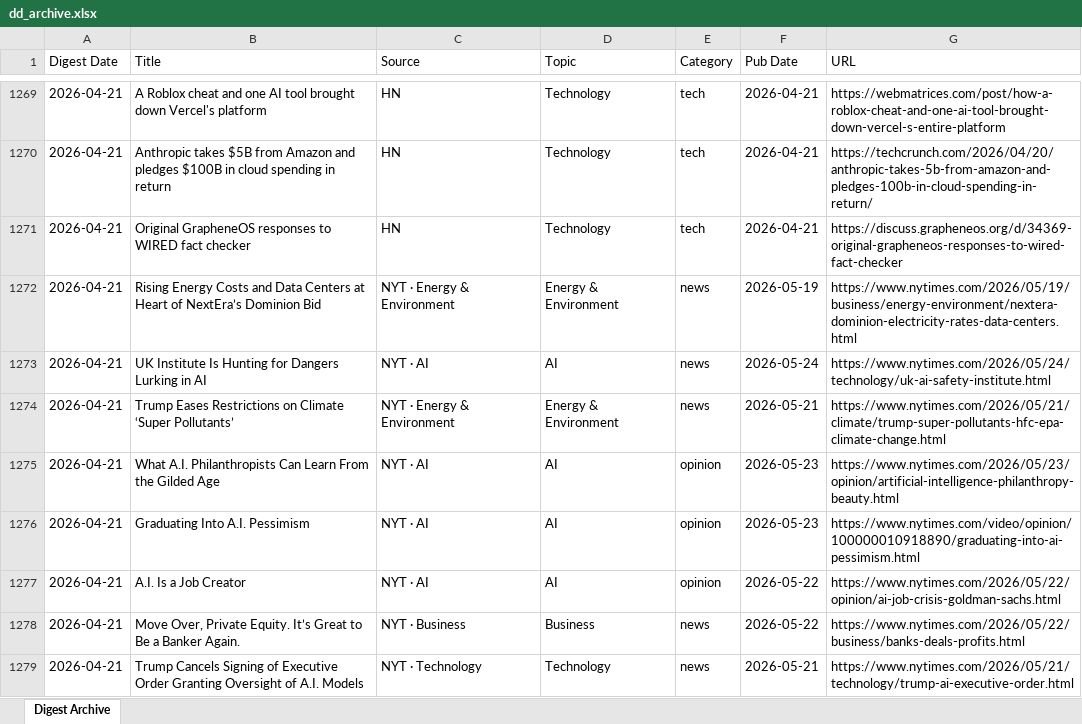
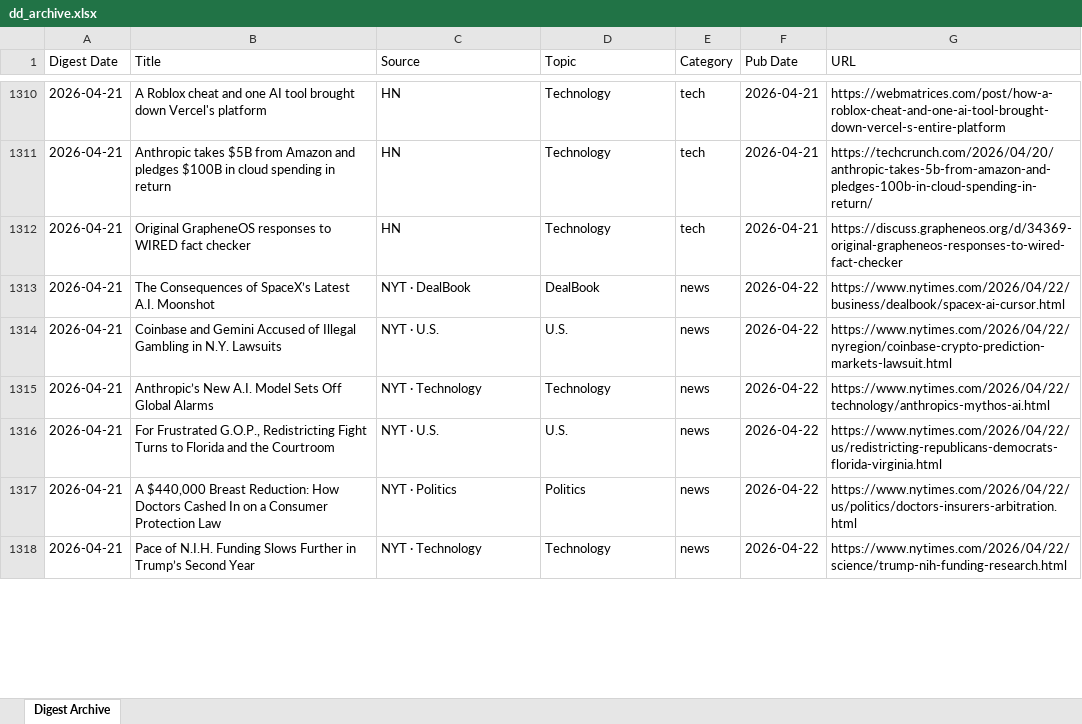
Before and after one commit to hankang156-eng/daily-digest, an Excel workbook: data/digest_archives/dd_archive.xlsx, sheet Digest Archive, drawn as a sheet; only a part is shown, gaps mark what is left out; values as stored, in another font and other column widths than the file's, no borders; removed rows and columns are numbered as before the commit, all else as after; the diff covers the shown part only; the diff names each change by its address in the sheet, - before the commit and + after, or states it on an @@ line.

Commit message:
digest: 2026-05-24

```diff
--- a/data/digest_archives/dd_archive.xlsx (sheet Digest Archive)
+++ b/data/digest_archives/dd_archive.xlsx (sheet Digest Archive)
-B1313 (Title): Rising Energy Costs and Data Centers at Heart of NextEra’s Dominion Bid
+B1313 (Title): The Consequences of SpaceX’s Latest A.I. Moonshot
-C1313 (Source): NYT · Energy & Environment
+C1313 (Source): NYT · DealBook
-D1313 (Topic): Energy & Environment
+D1313 (Topic): DealBook
-F1313 (Pub Date): 2026-05-19
+F1313 (Pub Date): 2026-04-22
-G1313 (URL): https://www.nytimes.com/2026/05/19/business/energy-environment/nextera-dominion-electricity-rates-data-centers.html
+G1313 (URL): https://www.nytimes.com/2026/04/22/business/dealbook/spacex-ai-cursor.html
-B1314 (Title): UK Institute Is Hunting for Dangers Lurking in AI
+B1314 (Title): Coinbase and Gemini Accused of Illegal Gambling in N.Y. Lawsuits
-C1314 (Source): NYT · AI
+C1314 (Source): NYT · U.S.
-D1314 (Topic): AI
+D1314 (Topic): U.S.
-F1314 (Pub Date): 2026-05-24
+F1314 (Pub Date): 2026-04-22
-G1314 (URL): https://www.nytimes.com/2026/05/24/technology/uk-ai-safety-institute.html
+G1314 (URL): https://www.nytimes.com/2026/04/22/nyregion/coinbase-crypto-prediction-markets-lawsuit.html
-B1315 (Title): Trump Eases Restrictions on Climate ‘Super Pollutants’
+B1315 (Title): Anthropic’s New A.I. Model Sets Off Global Alarms
-C1315 (Source): NYT · Energy & Environment
+C1315 (Source): NYT · Technology
-D1315 (Topic): Energy & Environment
+D1315 (Topic): Technology
-F1315 (Pub Date): 2026-05-21
+F1315 (Pub Date): 2026-04-22
-G1315 (URL): https://www.nytimes.com/2026/05/21/climate/trump-super-pollutants-hfc-epa-climate-change.html
+G1315 (URL): https://www.nytimes.com/2026/04/22/technology/anthropics-mythos-ai.html
-B1316 (Title): What A.I. Philanthropists Can Learn From the Gilded Age
+B1316 (Title): For Frustrated G.O.P., Redistricting Fight Turns to Florida and the Courtroom
-C1316 (Source): NYT · AI
+C1316 (Source): NYT · U.S.
-D1316 (Topic): AI
+D1316 (Topic): U.S.
-E1316 (Category): opinion
+E1316 (Category): news
-F1316 (Pub Date): 2026-05-23
+F1316 (Pub Date): 2026-04-22
-G1316 (URL): https://www.nytimes.com/2026/05/23/opinion/artificial-intelligence-philanthropy-beauty.html
+G1316 (URL): https://www.nytimes.com/2026/04/22/us/redistricting-republicans-democrats-florida-virginia.html
-row 1276: 2026-04-21 | Graduating Into A.I. Pessimism | NYT · AI | AI | opinion | 2026-05-23 | https://www.nytimes.com/video/opinion/100000010918890/graduating-into-ai-pessimism.html
-row 1277: 2026-04-21 | A.I. Is a Job Creator | NYT · AI | AI | opinion | 2026-05-22 | https://www.nytimes.com/2026/05/22/opinion/ai-job-crisis-goldman-sachs.html
-B1317 (Title): Move Over, Private Equity. It’s Great to Be a Banker Again.
+B1317 (Title): A $440,000 Breast Reduction: How Doctors Cashed In on a Consumer Protection Law
-C1317 (Source): NYT · Business
+C1317 (Source): NYT · Politics
-D1317 (Topic): Business
+D1317 (Topic): Politics
-F1317 (Pub Date): 2026-05-22
+F1317 (Pub Date): 2026-04-22
-G1317 (URL): https://www.nytimes.com/2026/05/22/business/banks-deals-profits.html
+G1317 (URL): https://www.nytimes.com/2026/04/22/us/politics/doctors-insurers-arbitration.html
-B1318 (Title): Trump Cancels Signing of Executive Order Granting Oversight of A.I. Models
+B1318 (Title): Pace of N.I.H. Funding Slows Further in Trump’s Second Year
-F1318 (Pub Date): 2026-05-21
+F1318 (Pub Date): 2026-04-22
-G1318 (URL): https://www.nytimes.com/2026/05/21/technology/trump-ai-executive-order.html
+G1318 (URL): https://www.nytimes.com/2026/04/22/science/trump-nih-funding-research.html
```
Also changed, not shown: 44 added rows, 1 removed row and 49 edited cells elsewhere in this sheet, data/hn/hn_archive.xlsx, 10 other files.
